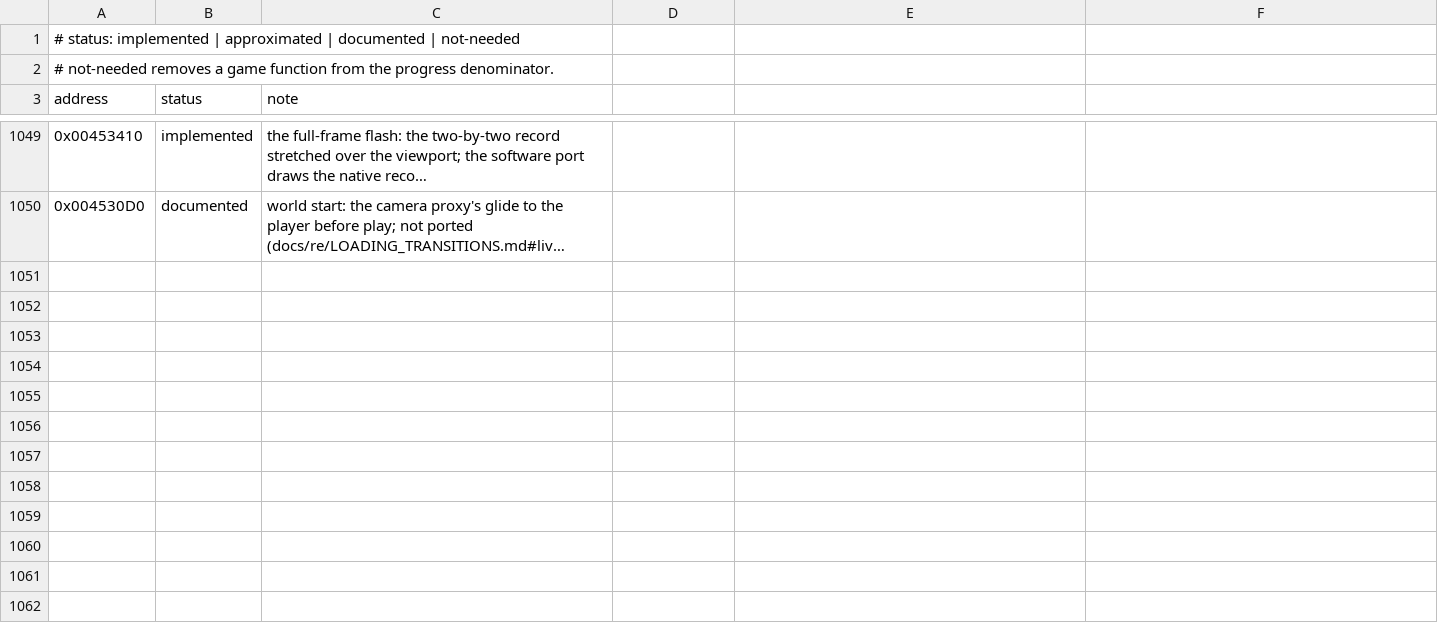
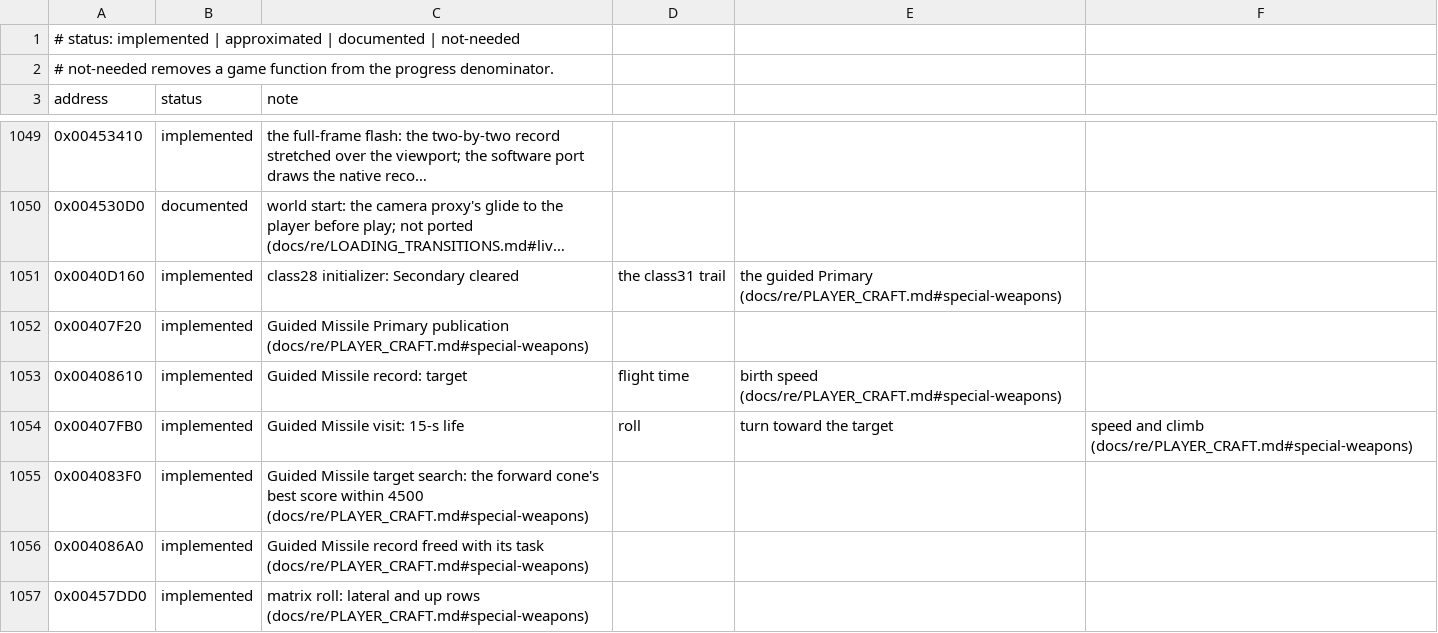
Before and after one commit to xndbogdan/OpenV2K, a CSV file: docs/progress/status.csv, drawn as a sheet; only a part is shown, gaps mark what is left out; long unchanged cells end in …; the diff names each change by its address in the sheet, - before the commit and + after, or states it on an @@ line.

```diff
--- a/docs/progress/status.csv
+++ b/docs/progress/status.csv
+row 1051: 0x0040D160 | implemented | class28 initializer: Secondary cleared | the class31 trail | the guided Primary (docs/re/PLAYER_CRAFT.md#special-weapons)
+row 1052: 0x00407F20 | implemented | Guided Missile Primary publication (docs/re/PLAYER_CRAFT.md#special-weapons)
+row 1053: 0x00408610 | implemented | Guided Missile record: target | flight time | birth speed (docs/re/PLAYER_CRAFT.md#special-weapons)
+row 1054: 0x00407FB0 | implemented | Guided Missile visit: 15-s life | roll | turn toward the target | speed and climb (docs/re/PLAYER_CRAFT.md#special-weapons)
+row 1055: 0x004083F0 | implemented | Guided Missile target search: the forward cone's best score within 4500 (docs/re/PLAYER_CRAFT.md#special-weapons)
+row 1056: 0x004086A0 | implemented | Guided Missile record freed with its task (docs/re/PLAYER_CRAFT.md#special-weapons)
+row 1057: 0x00457DD0 | implemented | matrix roll: lateral and up rows (docs/re/PLAYER_CRAFT.md#special-weapons)
```
Also changed, not shown: 16 other files.
